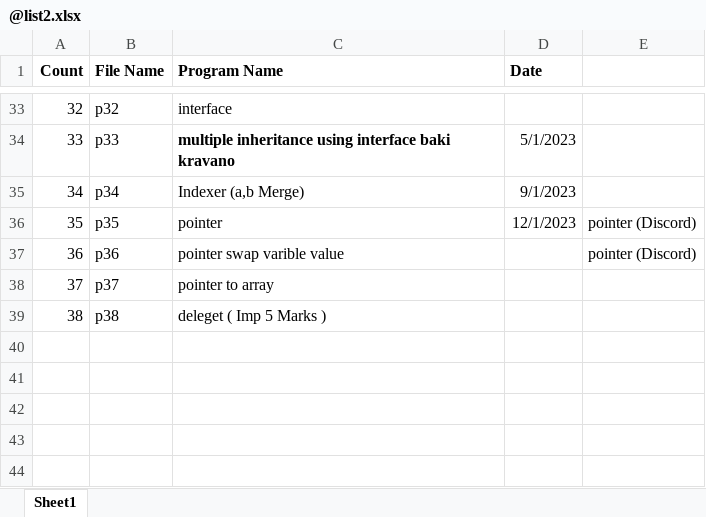
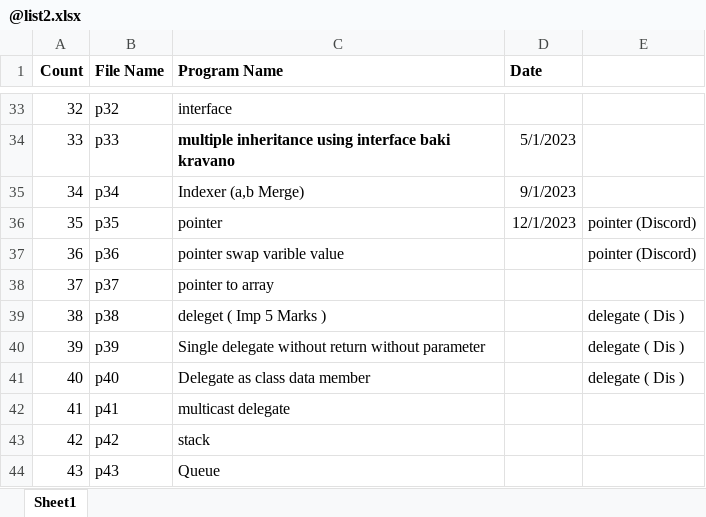
Before and after one commit to darshan2141/CSharp, an Excel workbook: @list2.xlsx, sheet Sheet1, drawn as a sheet; only a part is shown, gaps mark what is left out; values as stored, in another font and other column widths than the file's, no borders; the diff names each change by its address in the sheet, - before the commit and + after, or states it on an @@ line.

Commit message:
Queue

```diff
--- a/@list2.xlsx (sheet Sheet1)
+++ b/@list2.xlsx (sheet Sheet1)
-E39: (empty)
+E39: delegate ( Dis )
+row 40: 39 | p39 | Single delegate without return without parameter |  | delegate ( Dis )
+row 41: 40 | p40 | Delegate as class data member |  | delegate ( Dis )
+row 42: 41 | p41 | multicast delegate
+row 43: 42 | p42 | stack
+row 44: 43 | p43 | Queue
```
Also changed, not shown: 12 other files.
